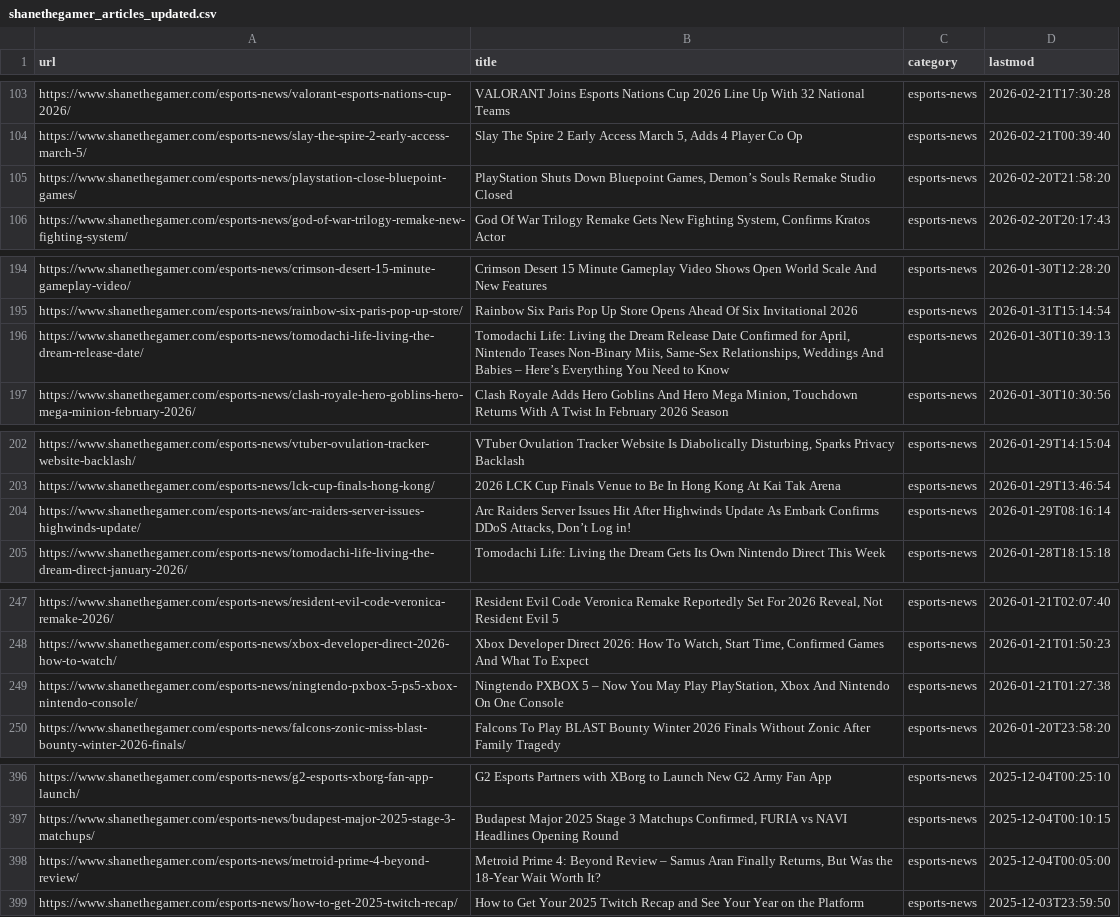
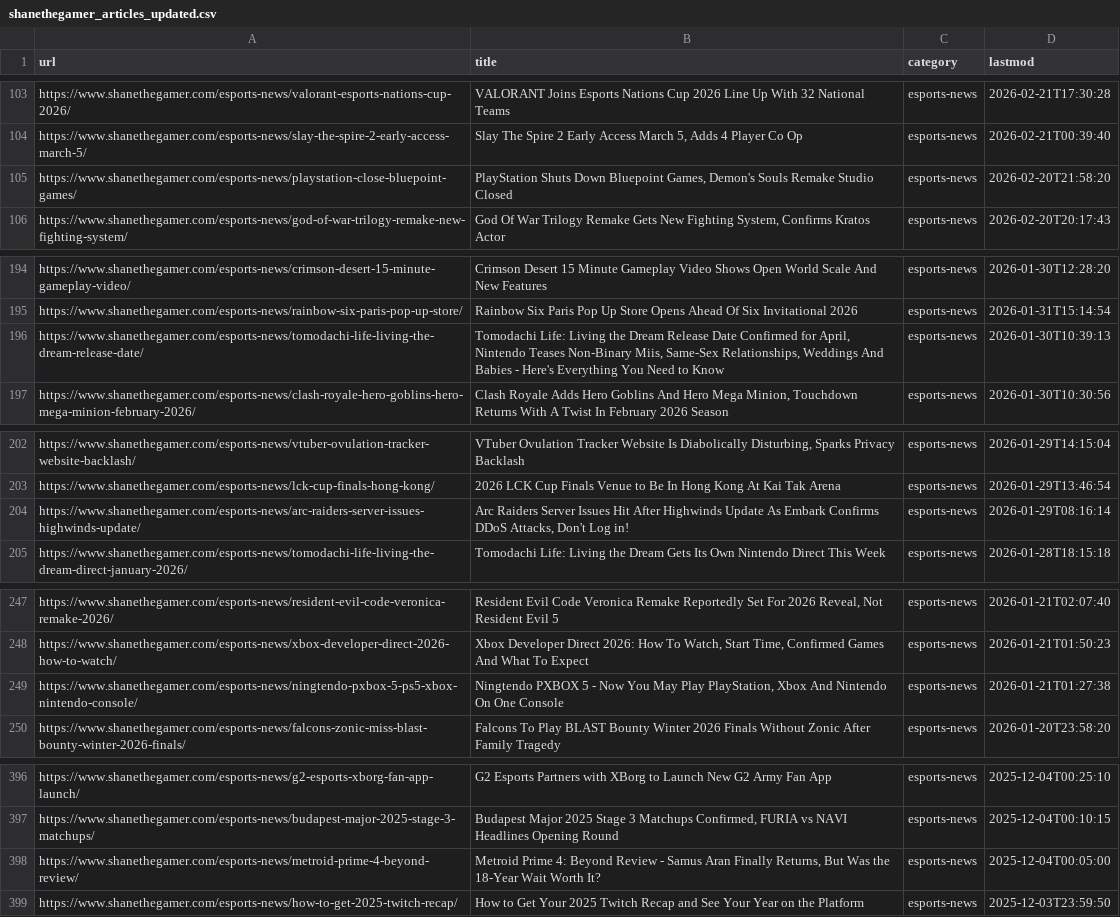
Before and after one commit to DimasIb47/article-tracker, a CSV file: shanethegamer_articles_updated.csv, drawn as a sheet; only a part is shown, gaps mark what is left out; the diff covers the shown part only.

Commit message:
fix: add yoast_head_json to _fields param for real titles

```diff
--- a/shanethegamer_articles_updated.csv
+++ b/shanethegamer_articles_updated.csv
@@ -104,3 +104,3 @@ https://www.shanethegamer.com/esports-news/valorant-esports-nations-cup-2026/,VA
 https://www.shanethegamer.com/esports-news/slay-the-spire-2-early-access-march-5/,"Slay The Spire 2 Early Access March 5, Adds 4 Player Co Op",esports-news,2026-02-21T00:39:40
-https://www.shanethegamer.com/esports-news/playstation-close-bluepoint-games/,"PlayStation Shuts Down Bluepoint Games, Demon’s Souls Remake Studio Closed",esports-news,2026-02-20T21:58:20
+https://www.shanethegamer.com/esports-news/playstation-close-bluepoint-games/,"PlayStation Shuts Down Bluepoint Games, Demon's Souls Remake Studio Closed",esports-news,2026-02-20T21:58:20
 https://www.shanethegamer.com/esports-news/god-of-war-trilogy-remake-new-fighting-system/,"God Of War Trilogy Remake Gets New Fighting System, Confirms Kratos Actor",esports-news,2026-02-20T20:17:43
@@ -195,3 +195,3 @@ https://www.shanethegamer.com/esports-news/crimson-desert-15-minute-gameplay-vid
 https://www.shanethegamer.com/esports-news/rainbow-six-paris-pop-up-store/,Rainbow Six Paris Pop Up Store Opens Ahead Of Six Invitational 2026,esports-news,2026-01-31T15:14:54
-https://www.shanethegamer.com/esports-news/tomodachi-life-living-the-dream-release-date/,"Tomodachi Life: Living the Dream Release Date Confirmed for April, Nintendo Teases Non-Binary Miis, Same-Sex Relationships, Weddings And Babies – Here’s Everything You Need to Know",esports-news,2026-01-30T10:39:13
+https://www.shanethegamer.com/esports-news/tomodachi-life-living-the-dream-release-date/,"Tomodachi Life: Living the Dream Release Date Confirmed for April, Nintendo Teases Non-Binary Miis, Same-Sex Relationships, Weddings And Babies - Here's Everything You Need to Know",esports-news,2026-01-30T10:39:13
 https://www.shanethegamer.com/esports-news/clash-royale-hero-goblins-hero-mega-minion-february-2026/,"Clash Royale Adds Hero Goblins And Hero Mega Minion, Touchdown Returns With A Twist In February 2026 Season",esports-news,2026-01-30T10:30:56
@@ -203,3 +203,3 @@ https://www.shanethegamer.com/esports-news/vtuber-ovulation-tracker-website-back
 https://www.shanethegamer.com/esports-news/lck-cup-finals-hong-kong/,2026 LCK Cup Finals Venue to Be In Hong Kong At Kai Tak Arena,esports-news,2026-01-29T13:46:54
-https://www.shanethegamer.com/esports-news/arc-raiders-server-issues-highwinds-update/,"Arc Raiders Server Issues Hit After Highwinds Update As Embark Confirms DDoS Attacks, Don’t Log in!",esports-news,2026-01-29T08:16:14
+https://www.shanethegamer.com/esports-news/arc-raiders-server-issues-highwinds-update/,"Arc Raiders Server Issues Hit After Highwinds Update As Embark Confirms DDoS Attacks, Don't Log in!",esports-news,2026-01-29T08:16:14
 https://www.shanethegamer.com/esports-news/tomodachi-life-living-the-dream-direct-january-2026/,Tomodachi Life: Living the Dream Gets Its Own Nintendo Direct This Week,esports-news,2026-01-28T18:15:18
@@ -248,3 +248,3 @@ https://www.shanethegamer.com/esports-news/resident-evil-code-veronica-remake-20
 https://www.shanethegamer.com/esports-news/xbox-developer-direct-2026-how-to-watch/,"Xbox Developer Direct 2026: How To Watch, Start Time, Confirmed Games And What To Expect",esports-news,2026-01-21T01:50:23
-https://www.shanethegamer.com/esports-news/ningtendo-pxbox-5-ps5-xbox-nintendo-console/,"Ningtendo PXBOX 5 – Now You May Play PlayStation, Xbox And Nintendo On One Console",esports-news,2026-01-21T01:27:38
+https://www.shanethegamer.com/esports-news/ningtendo-pxbox-5-ps5-xbox-nintendo-console/,"Ningtendo PXBOX 5 - Now You May Play PlayStation, Xbox And Nintendo On One Console",esports-news,2026-01-21T01:27:38
 https://www.shanethegamer.com/esports-news/falcons-zonic-miss-blast-bounty-winter-2026-finals/,Falcons To Play BLAST Bounty Winter 2026 Finals Without Zonic After Family Tragedy,esports-news,2026-01-20T23:58:20
@@ -397,3 +397,3 @@ https://www.shanethegamer.com/esports-news/g2-esports-xborg-fan-app-launch/,G2 E
 https://www.shanethegamer.com/esports-news/budapest-major-2025-stage-3-matchups/,"Budapest Major 2025 Stage 3 Matchups Confirmed, FURIA vs NAVI Headlines Opening Round",esports-news,2025-12-04T00:10:15
-https://www.shanethegamer.com/esports-news/metroid-prime-4-beyond-review/,"Metroid Prime 4: Beyond Review – Samus Aran Finally Returns, But Was the 18-Year Wait Worth It?",esports-news,2025-12-04T00:05:00
+https://www.shanethegamer.com/esports-news/metroid-prime-4-beyond-review/,"Metroid Prime 4: Beyond Review - Samus Aran Finally Returns, But Was the 18-Year Wait Worth It?",esports-news,2025-12-04T00:05:00
 https://www.shanethegamer.com/esports-news/how-to-get-2025-twitch-recap/,How to Get Your 2025 Twitch Recap and See Your Year on the Platform,esports-news,2025-12-03T23:59:50
```
Also changed, not shown: 47 edited cells elsewhere in this file, 1 other file.
